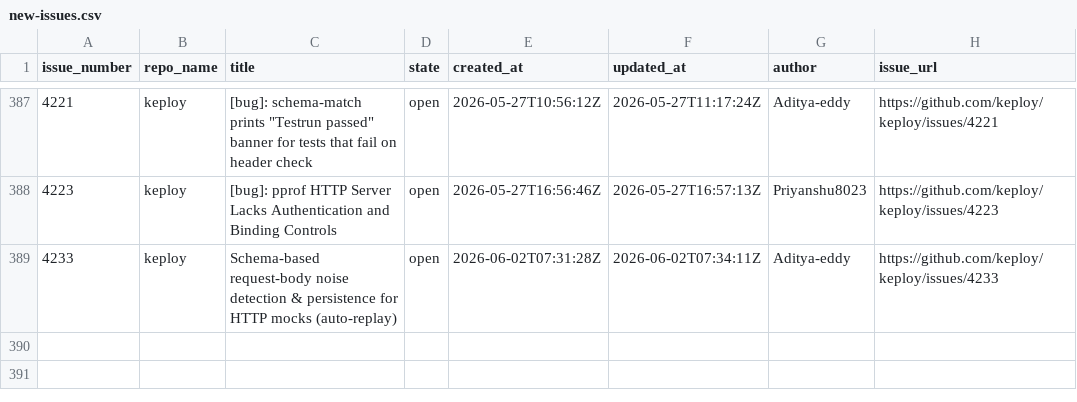
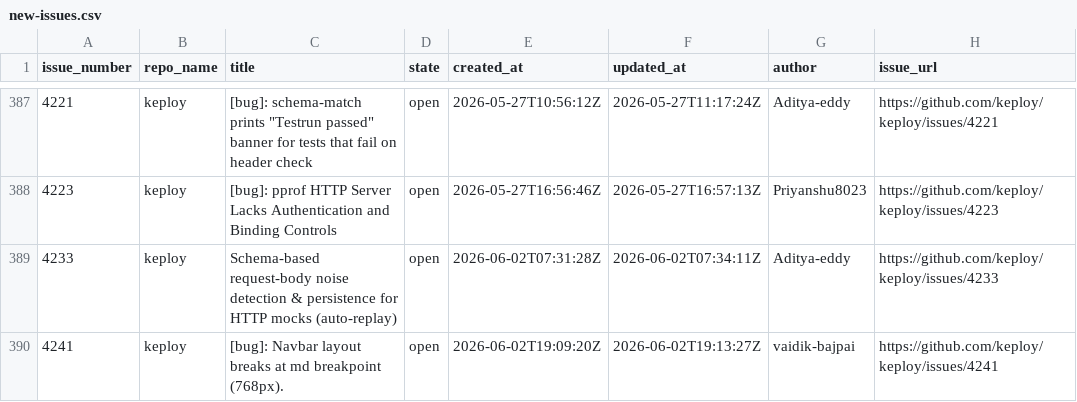
Before and after one commit to kirti763/keploy-flask-demo, a CSV file: data/new-issues.csv, drawn as a sheet; only a part is shown, gaps mark what is left out; the diff names each change by its address in the sheet, - before the commit and + after, or states it on an @@ line.

```diff
--- a/data/new-issues.csv
+++ b/data/new-issues.csv
+row 390: 4241 | keploy | [bug]: Navbar layout breaks at md breakpoint (768px). | open | 2026-06-02T19:09:20Z | 2026-06-02T19:13:27Z | vaidik-bajpai | https://github.com/keploy/keploy/issues/4241
```
